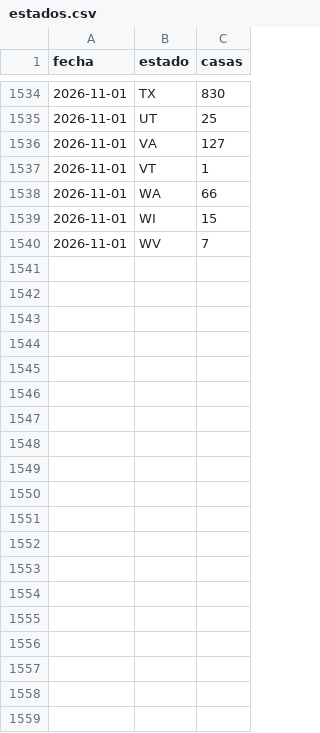
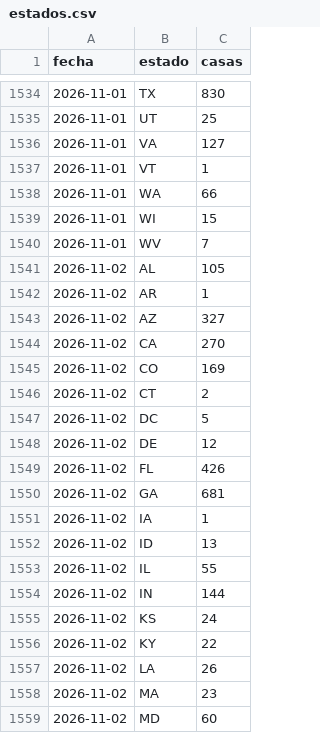
Before and after one commit to feralvro/Projects, a CSV file: data/estados.csv, drawn as a sheet; only a part is shown, gaps mark what is left out; the diff covers the shown part only; the diff names each change by its address in the sheet, - before the commit and + after, or states it on an @@ line.

```diff
--- a/data/estados.csv
+++ b/data/estados.csv
+row 1541: 2026-11-02 | AL | 105
+row 1542: 2026-11-02 | AR | 1
+row 1543: 2026-11-02 | AZ | 327
+row 1544: 2026-11-02 | CA | 270
+row 1545: 2026-11-02 | CO | 169
+row 1546: 2026-11-02 | CT | 2
+row 1547: 2026-11-02 | DC | 5
+row 1548: 2026-11-02 | DE | 12
+row 1549: 2026-11-02 | FL | 426
+row 1550: 2026-11-02 | GA | 681
+row 1551: 2026-11-02 | IA | 1
+row 1552: 2026-11-02 | ID | 13
+row 1553: 2026-11-02 | IL | 55
+row 1554: 2026-11-02 | IN | 144
+row 1555: 2026-11-02 | KS | 24
+row 1556: 2026-11-02 | KY | 22
+row 1557: 2026-11-02 | LA | 26
+row 1558: 2026-11-02 | MA | 23
+row 1559: 2026-11-02 | MD | 60
```
Also changed, not shown: 24 added rows elsewhere in this file, data/historico.csv, data/precios.csv, 13 other files.
